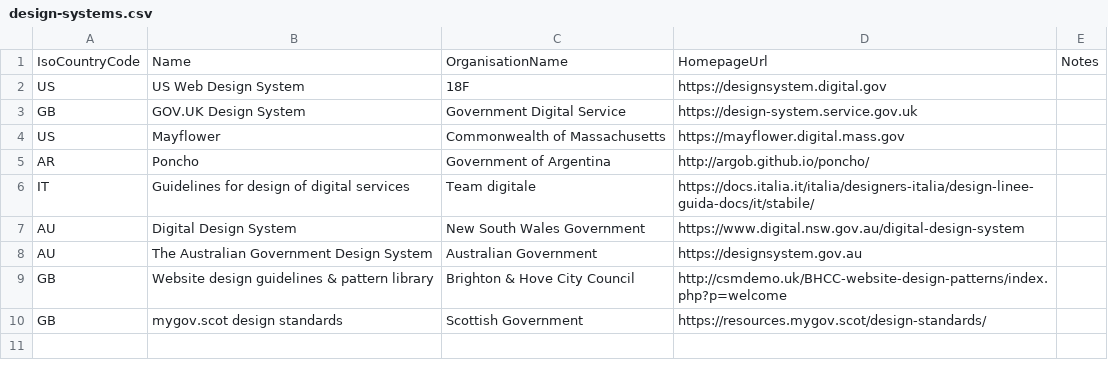
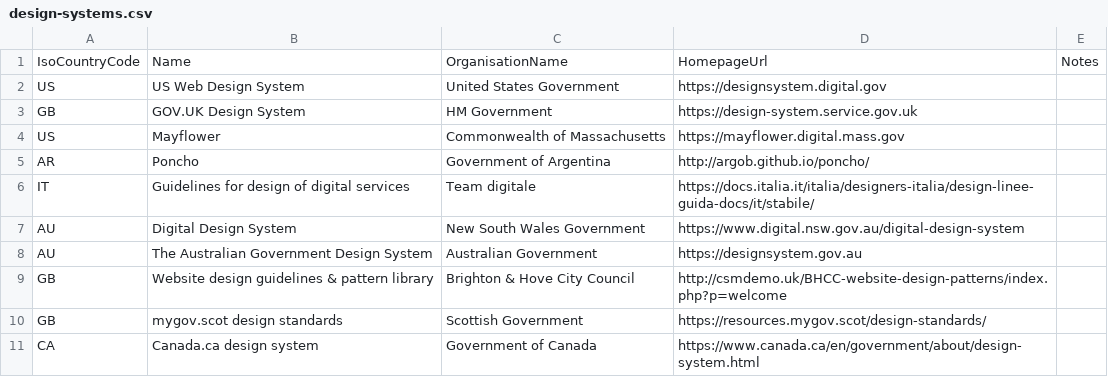
Before and after one commit to platformland/government-design-systems, a CSV file: data/design-systems.csv, drawn as a sheet.

Commit message:
Update design-systems.csv

```diff
--- a/data/design-systems.csv
+++ b/data/design-systems.csv
@@ -1,4 +1,4 @@
 IsoCountryCode,Name,OrganisationName,HomepageUrl,Notes
-US,US Web Design System,18F,https://designsystem.digital.gov,
-GB,GOV.UK Design System,Government Digital Service,https://design-system.service.gov.uk,
+US,US Web Design System,United States Government,https://designsystem.digital.gov,
+GB,GOV.UK Design System,HM Government,https://design-system.service.gov.uk,
 US,Mayflower,Commonwealth of Massachusetts,https://mayflower.digital.mass.gov,
@@ -10 +10,2 @@ GB,Website design guidelines & pattern library,Brighton & Hove City Council,http
 GB,mygov.scot design standards,Scottish Government,https://resources.mygov.scot/design-standards/,
+CA,Canada.ca design system,Government of Canada,https://www.canada.ca/en/government/about/design-system.html,
```
